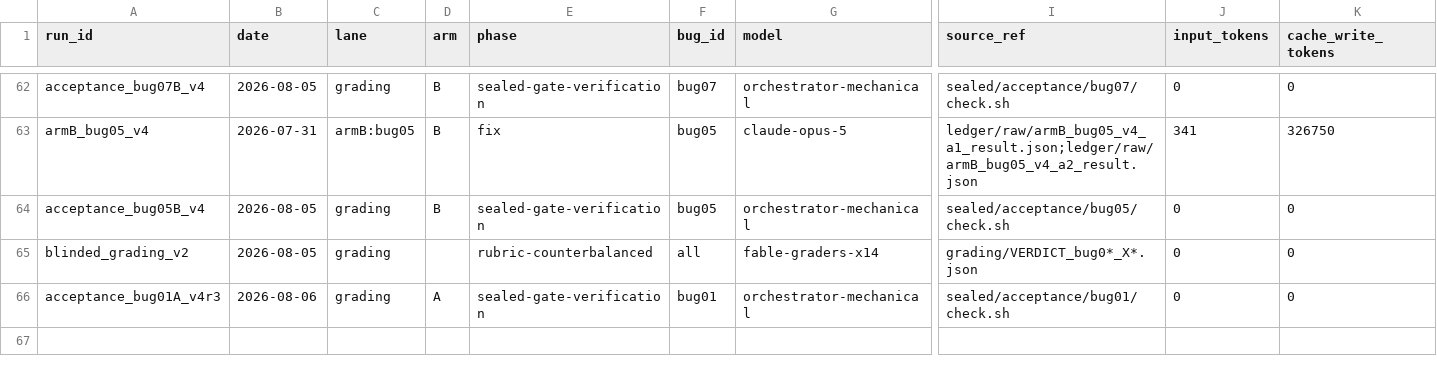
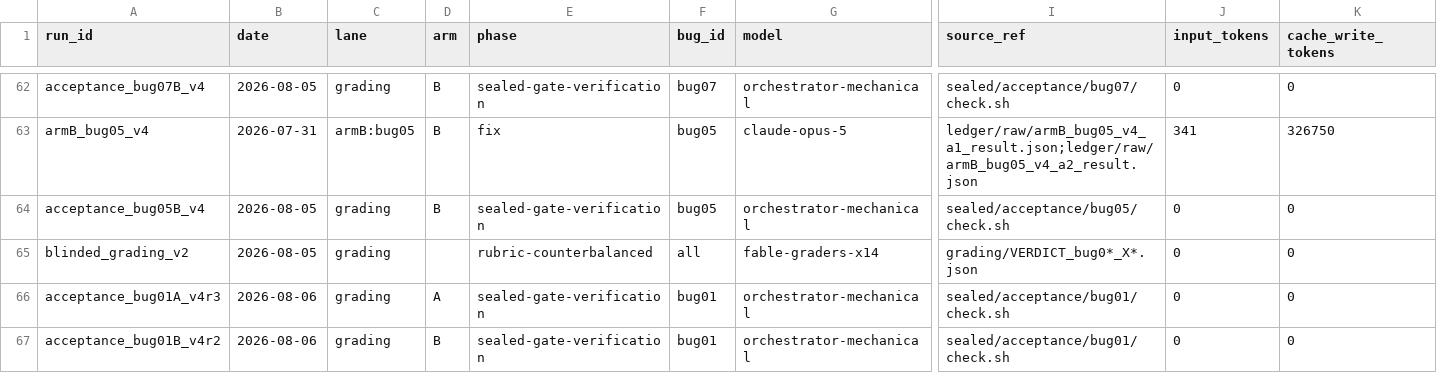
Before and after one commit to cosmindxu/fcdd-lab, a CSV file: case01_spectrum_gambit/ledger/runs.csv, drawn as a sheet; only a part is shown, gaps mark what is left out; rows hold the shown columns only; the diff names each change by its address in the sheet, - before the commit and + after, or states it on an @@ line.

```diff
--- a/case01_spectrum_gambit/ledger/runs.csv
+++ b/case01_spectrum_gambit/ledger/runs.csv
+row 67: acceptance_bug01B_v4r2 | 2026-08-06 | grading | B | sealed-gate-verification | bug01 | orchestrator-mechanical | sealed/acceptance/bug01/check.sh | 0 | 0
```
Also changed, not shown: 2 other files.
